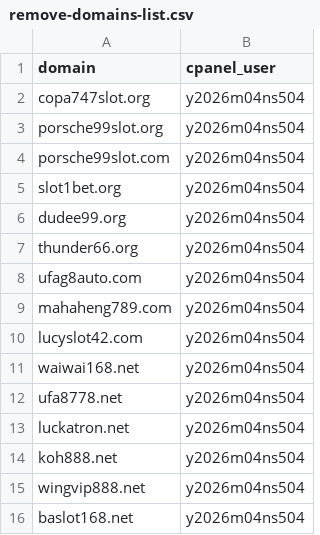
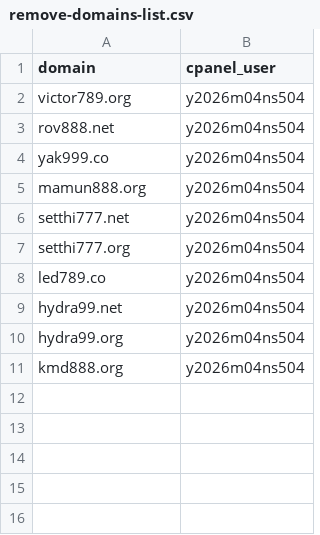
Before and after one commit to AnonymousVS/WP-Bulk-Complete-Remove, a CSV file: remove-domains-list.csv, drawn as a sheet.

Commit message:
Update remove-domains-list.csv

```diff
--- a/remove-domains-list.csv
+++ b/remove-domains-list.csv
@@ -1,16 +1,11 @@
 domain,cpanel_user
-copa747slot.org,y2026m04ns504
-porsche99slot.org,y2026m04ns504
-porsche99slot.com,y2026m04ns504
-slot1bet.org,y2026m04ns504
-dudee99.org,y2026m04ns504
-thunder66.org,y2026m04ns504
-ufag8auto.com,y2026m04ns504
-mahaheng789.com,y2026m04ns504
-lucyslot42.com,y2026m04ns504
-waiwai168.net,y2026m04ns504
-ufa8778.net,y2026m04ns504
-luckatron.net,y2026m04ns504
-koh888.net,y2026m04ns504
-wingvip888.net,y2026m04ns504
-baslot168.net,y2026m04ns504
+victor789.org,y2026m04ns504
+rov888.net,y2026m04ns504
+yak999.co,y2026m04ns504
+mamun888.org,y2026m04ns504
+setthi777.net,y2026m04ns504
+setthi777.org,y2026m04ns504
+led789.co,y2026m04ns504
+hydra99.net,y2026m04ns504
+hydra99.org,y2026m04ns504
+kmd888.org,y2026m04ns504
```
